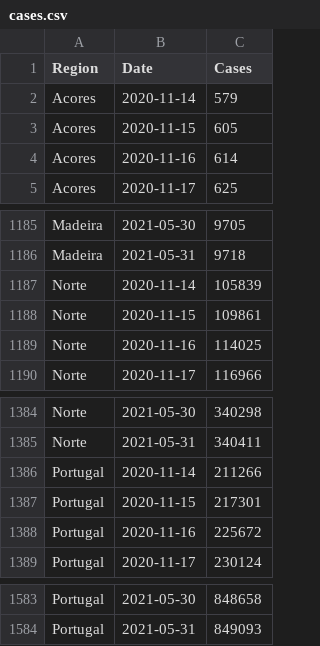
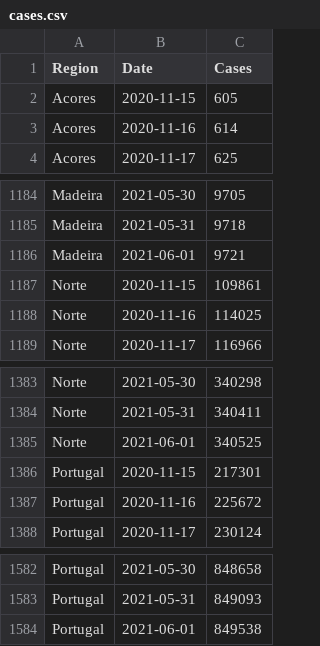
Before and after one commit to builduplabs/covid-countdown, a CSV file: src/data/cases.csv, drawn as a sheet; only a part is shown, gaps mark what is left out; the diff covers the shown part only.

```diff
--- a/src/data/cases.csv
+++ b/src/data/cases.csv
@@ -1,3 +1,2 @@
 Region,Date,Cases
-Acores,2020-11-14,579
 Acores,2020-11-15,605
@@ -1186,3 +1185,3 @@ Madeira,2021-05-30,9705
 Madeira,2021-05-31,9718
-Norte,2020-11-14,105839
+Madeira,2021-06-01,9721
 Norte,2020-11-15,109861
@@ -1385,3 +1384,3 @@ Norte,2021-05-30,340298
 Norte,2021-05-31,340411
-Portugal,2020-11-14,211266
+Norte,2021-06-01,340525
 Portugal,2020-11-15,217301
@@ -1584 +1583,2 @@ Portugal,2021-05-30,848658
 Portugal,2021-05-31,849093
+Portugal,2021-06-01,849538
```
Also changed, not shown: 5 added rows and 5 removed rows elsewhere in this file, src/data/prediction.csv, src/data/quadrante.csv.
